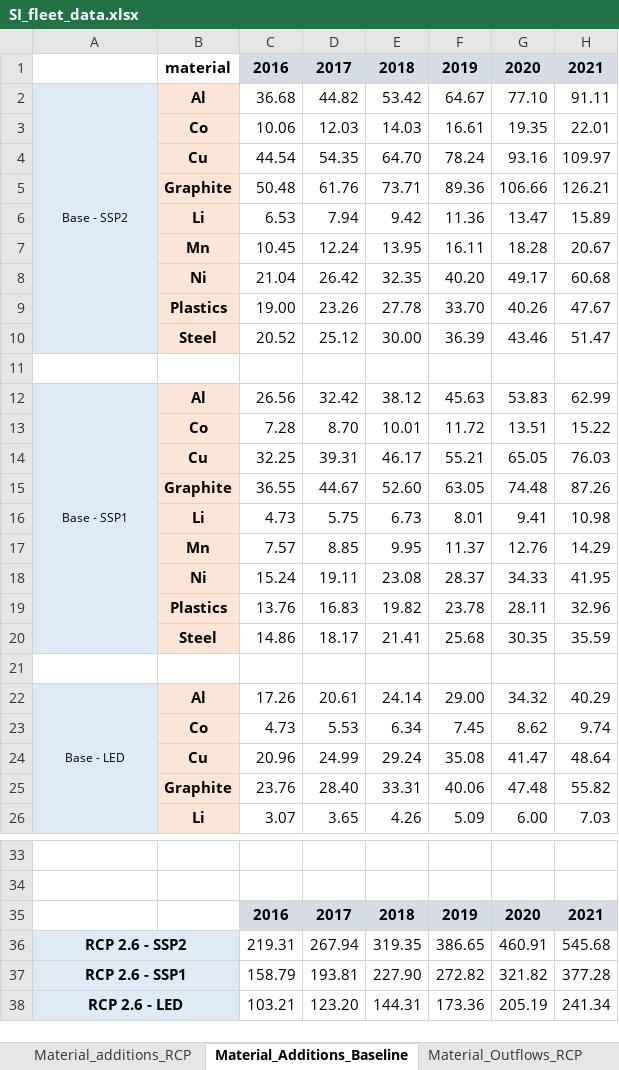
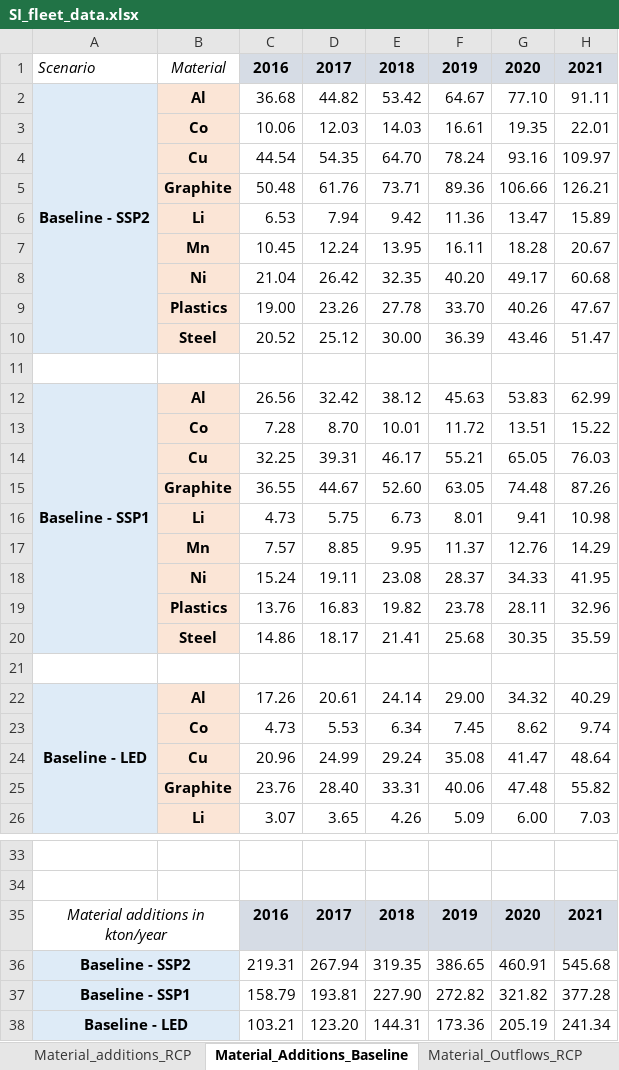
Before and after one commit to lorenzousai/LIBs-demand-, an Excel workbook: SI_fleet_data.xlsx, sheet Material_Additions_Baseline, drawn as a sheet; only a part is shown, gaps mark what is left out; values as stored, in another font and other column widths than the file's, no borders; the diff names each change by its address in the sheet, - before the commit and + after, or states it on an @@ line.

```diff
--- a/SI_fleet_data.xlsx (sheet Material_Additions_Baseline)
+++ b/SI_fleet_data.xlsx (sheet Material_Additions_Baseline)
-A1: (empty)
+A1: Scenario
-B1: material
+B1: Material
@@ B1 bold: on → off, italic: off → on @@
-A2: Base - SSP2
+A2: Baseline - SSP2
-A2 bold: off
+A2 bold: on, text size: larger
-A12: Base - SSP1
+A12: Baseline - SSP1
-A12 bold: off
+A12 bold: on, text size: larger
-A22: Base - LED
+A22: Baseline - LED
-A22 bold: off
+A22 bold: on, text size: larger
-A35: (empty)
+A35: Material additions in kton/year
+A35:B35 merged
-A36: RCP 2.6 - SSP2
+A36: Baseline - SSP2
-A37: RCP 2.6 - SSP1
+A37: Baseline - SSP1
-A38: RCP 2.6 - LED
+A38: Baseline - LED
```
Also changed, not shown: sheet Capacity_Outflows_RCP, sheet Material_Outflows_Baseline, sheet Material_additions_RCP, sheet Material_Outflows_RCP, sheet Capacity_Outflows_Baseline, sheet Employment, 3 more sheets, 1 other file.
